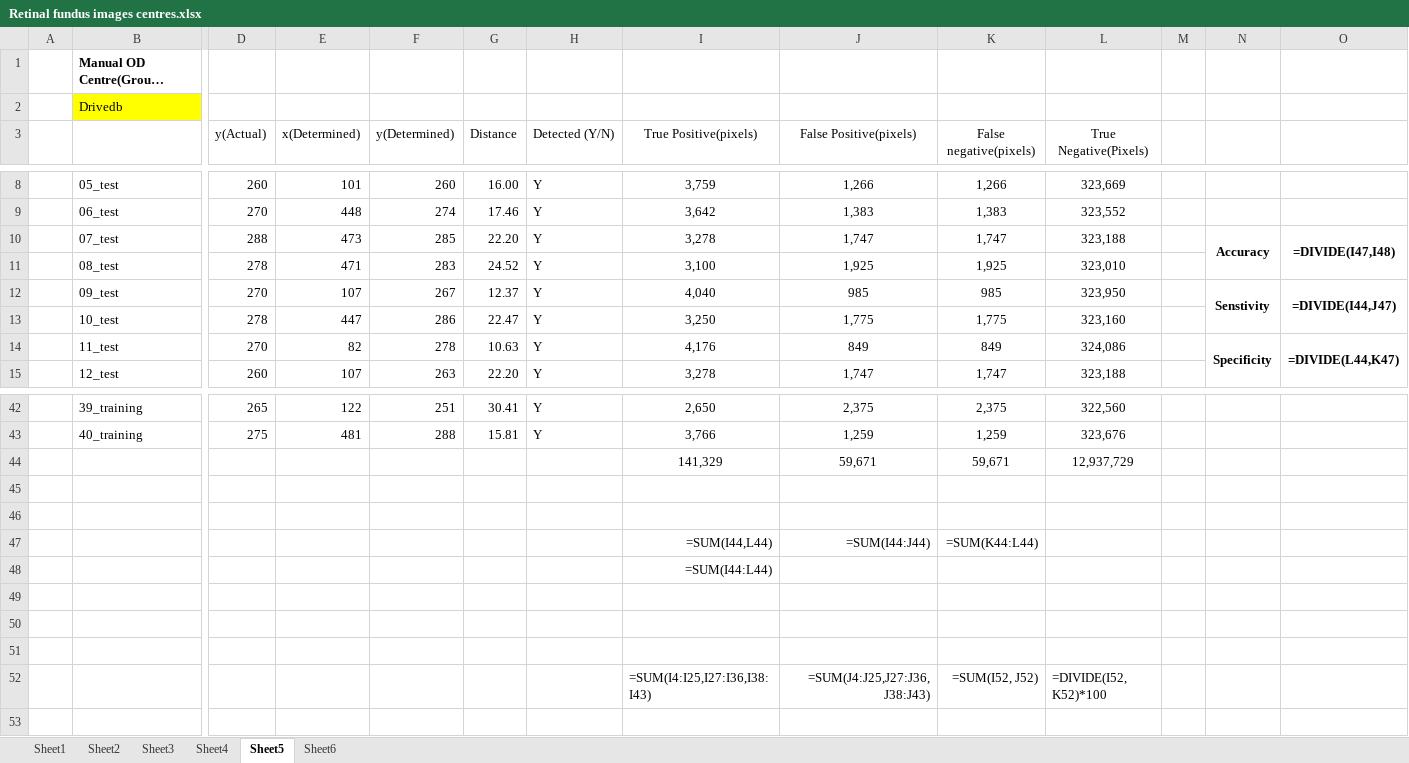
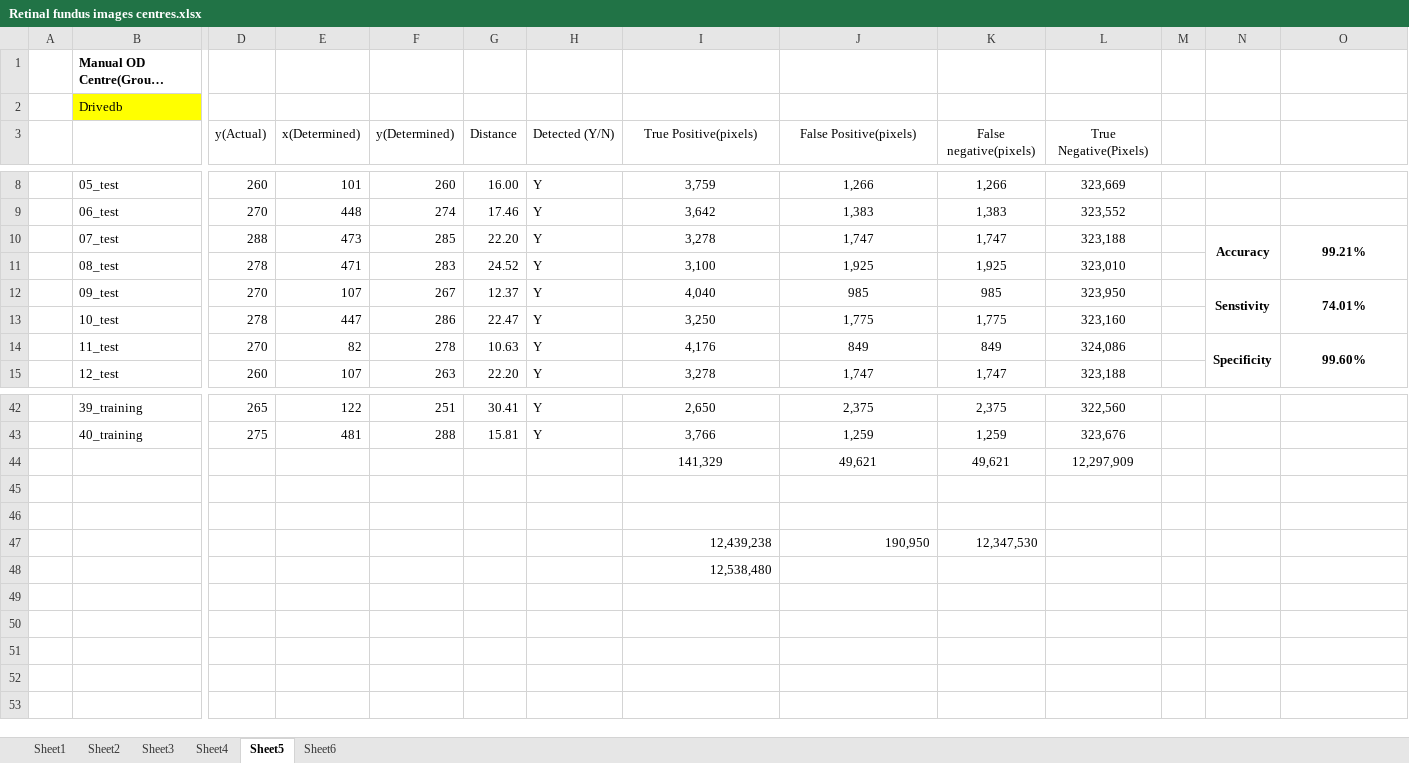
Before and after one commit to Suriya-Prasad/DE---Diabetic-retinopathy-detection, an Excel workbook: Retinal fundus images centres.xlsx, sheet Sheet5, drawn as a sheet; only a part is shown, gaps mark what is left out; long unchanged cells end in …; values as stored, in another font and other column widths than the file's, no borders; formulas without a stored value are shown as written; charts and pictures not drawn; removed rows and columns are numbered as before the commit, all else as after; rows hold the shown columns only; the diff names each change by its address in the sheet, - before the commit and + after, or states it on an @@ line.

```diff
--- a/Retinal fundus images centres.xlsx (sheet Sheet5)
+++ b/Retinal fundus images centres.xlsx (sheet Sheet5)
-O10: =DIVIDE(I47,I48)
+O10: 99.21%
-O12: =DIVIDE(I44,J47)
+O12: 74.01%
-O14: =DIVIDE(L44,K47)
+O14: 99.60%
-row 44:  |  |  |  |  |  |  | 141,329 | 59,671 | 59,671 | 12,937,729
+row 44:  |  |  |  |  |  |  | 141,329 | 49,621 | 49,621 | 12,297,909
-row 47:  |  |  |  |  |  |  | =SUM(I44,L44) | =SUM(I44:J44) | =SUM(K44:L44)
+row 47:  |  |  |  |  |  |  | 12,439,238 | 190,950 | 12,347,530
-I48 (True Positive(pixels)): =SUM(I44:L44)
+I48 (True Positive(pixels)): 12,538,480
-row 52:  |  |  |  |  |  |  | =SUM(I4:I25,I27:I36,I38:I43) | =SUM(J4:J25,J27:J36,J38:J43) | =SUM(I52, J52) | =DIVIDE(I52, K52)*100
+row 52: (empty)
```
Also changed, not shown: sheet Sheet3, sheet Sheet6, charts or pictures.
